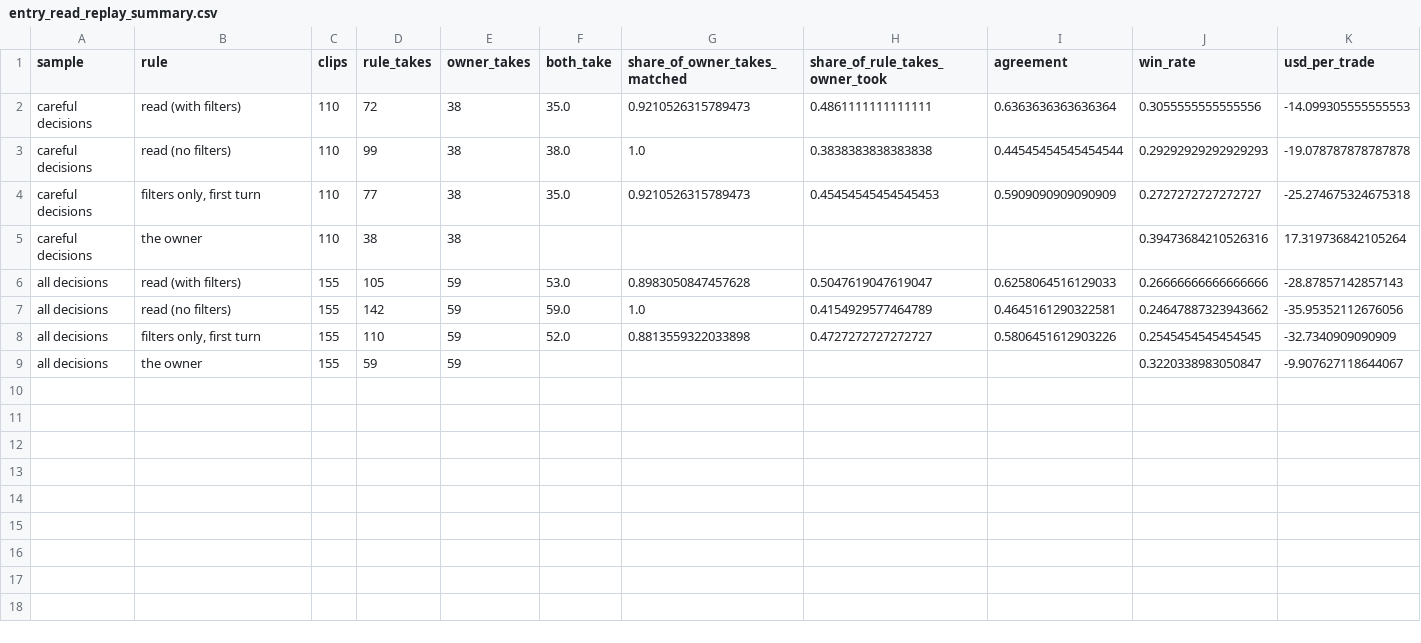
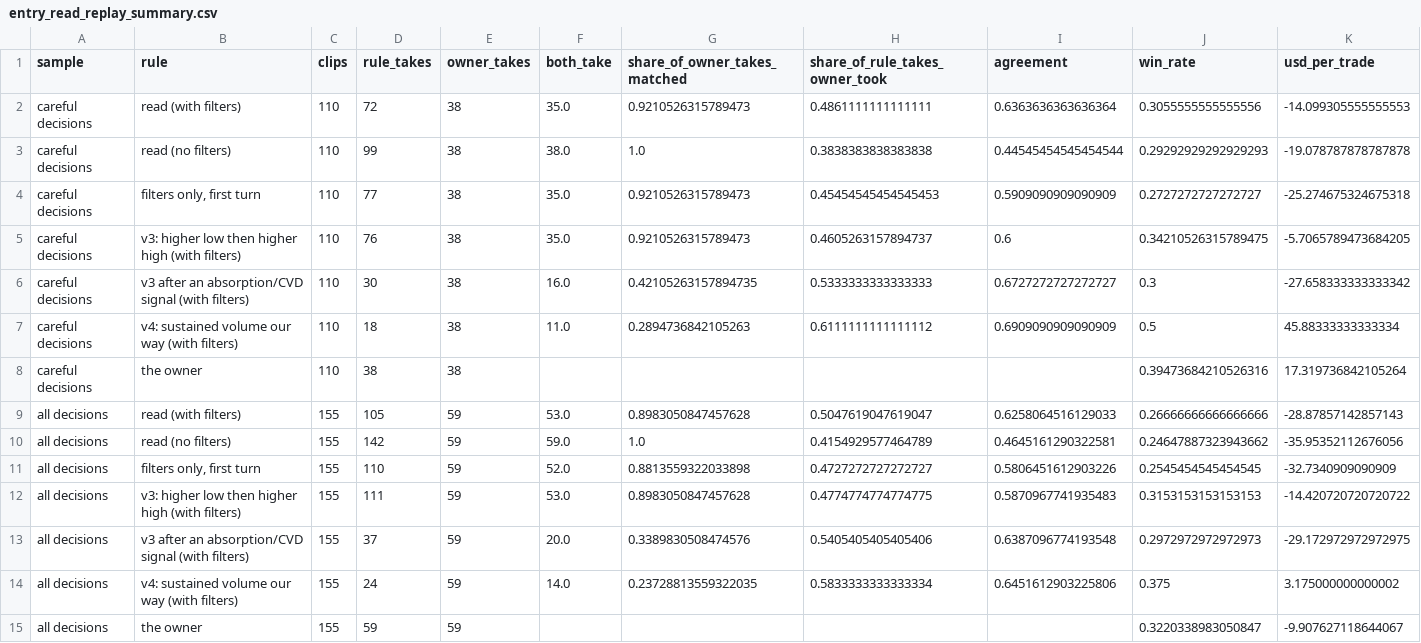
Before and after one commit to acastro2claude/tradingbot, a CSV file: research/results/journal/entry_read_replay_summary.csv, drawn as a sheet; only a part is shown; rows hold the shown columns only; the diff names each change by its address in the sheet, - before the commit and + after, or states it on an @@ line.

```diff
--- a/research/results/journal/entry_read_replay_summary.csv
+++ b/research/results/journal/entry_read_replay_summary.csv
+row 5: careful decisions | v3: higher low then higher high (with filters) | 110 | 76 | 38 | 35.0 | 0.9210526315789473 | 0.4605263157894737 | 0.6 | 0.34210526315789475 | -5.7065789473684205
+row 6: careful decisions | v3 after an absorption/CVD signal (with filters) | 110 | 30 | 38 | 16.0 | 0.42105263157894735 | 0.5333333333333333 | 0.6727272727272727 | 0.3 | -27.658333333333342
+row 7: careful decisions | v4: sustained volume our way (with filters) | 110 | 18 | 38 | 11.0 | 0.2894736842105263 | 0.6111111111111112 | 0.6909090909090909 | 0.5 | 45.88333333333334
+row 12: all decisions | v3: higher low then higher high (with filters) | 155 | 111 | 59 | 53.0 | 0.8983050847457628 | 0.4774774774774775 | 0.5870967741935483 | 0.3153153153153153 | -14.420720720720722
+row 13: all decisions | v3 after an absorption/CVD signal (with filters) | 155 | 37 | 59 | 20.0 | 0.3389830508474576 | 0.5405405405405406 | 0.6387096774193548 | 0.2972972972972973 | -29.172972972972975
+row 14: all decisions | v4: sustained volume our way (with filters) | 155 | 24 | 59 | 14.0 | 0.23728813559322035 | 0.5833333333333334 | 0.6451612903225806 | 0.375 | 3.175000000000002
```
Also changed, not shown: 8 other files.
